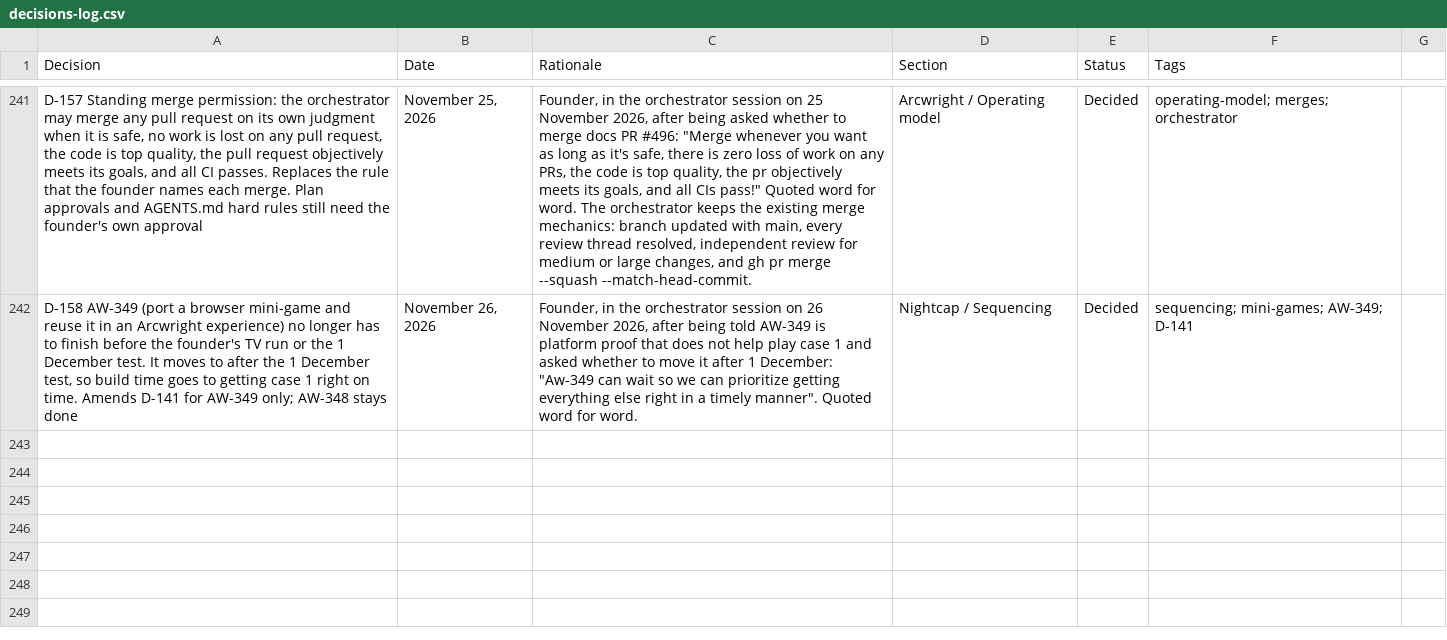
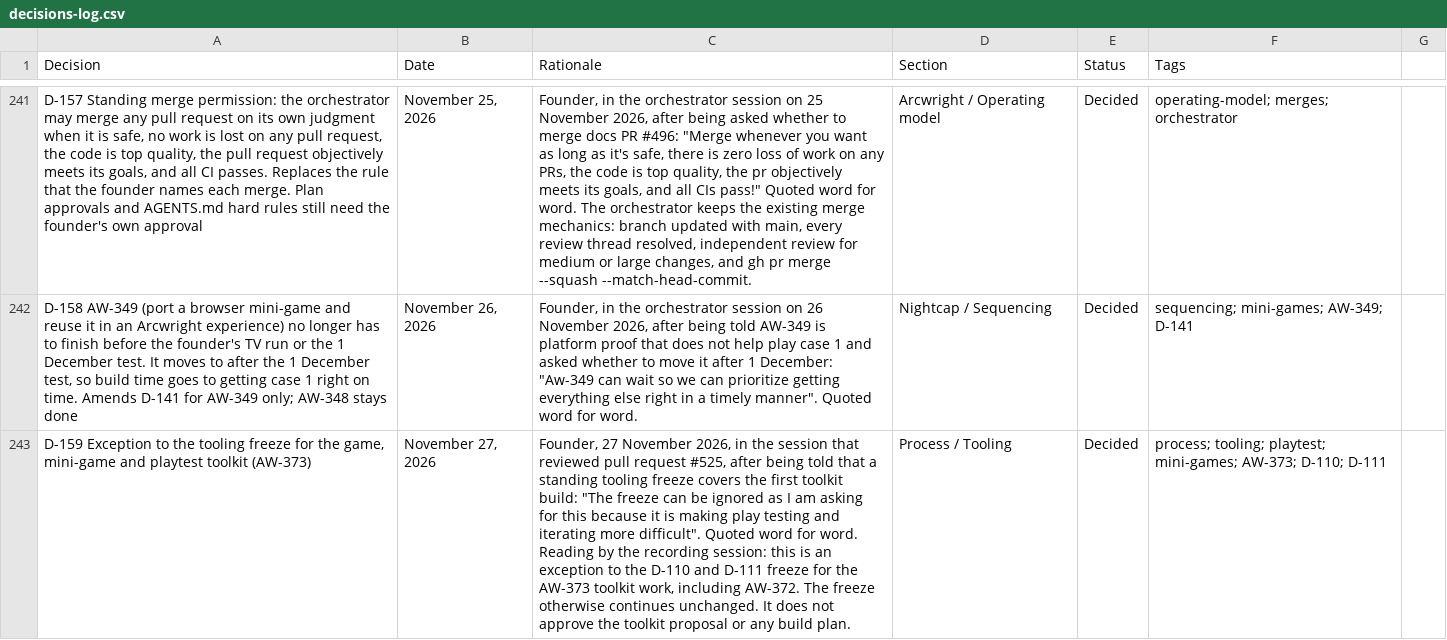
Before and after one commit to nickejanssen/arcwright, a CSV file: docs/product/decisions-log.csv, drawn as a sheet; only a part is shown, gaps mark what is left out; the diff names each change by its address in the sheet, - before the commit and + after, or states it on an @@ line.

```diff
--- a/docs/product/decisions-log.csv
+++ b/docs/product/decisions-log.csv
+row 243: D-159 Exception to the tooling freeze for the game, mini-game and playtest toolkit (AW-373) | November 27, 2026 | Founder, 27 November 2026, in the session that reviewed pull request #525, after being told that a standing tooling freeze covers the first toolkit build: "The freeze can be ignored as I am asking for this because it is making play testing and iterating more difficult". Quoted word for word. Reading by the recording session: this is an exception to the D-110 and D-111 freeze for the AW-373 toolkit work, including AW-372. The freeze otherwise continues unchanged. It does not approve the toolkit proposal or any build plan. | Process / Tooling | Decided | process; tooling; playtest; mini-games; AW-373; D-110; D-111
```
Also changed, not shown: 7 other files.
